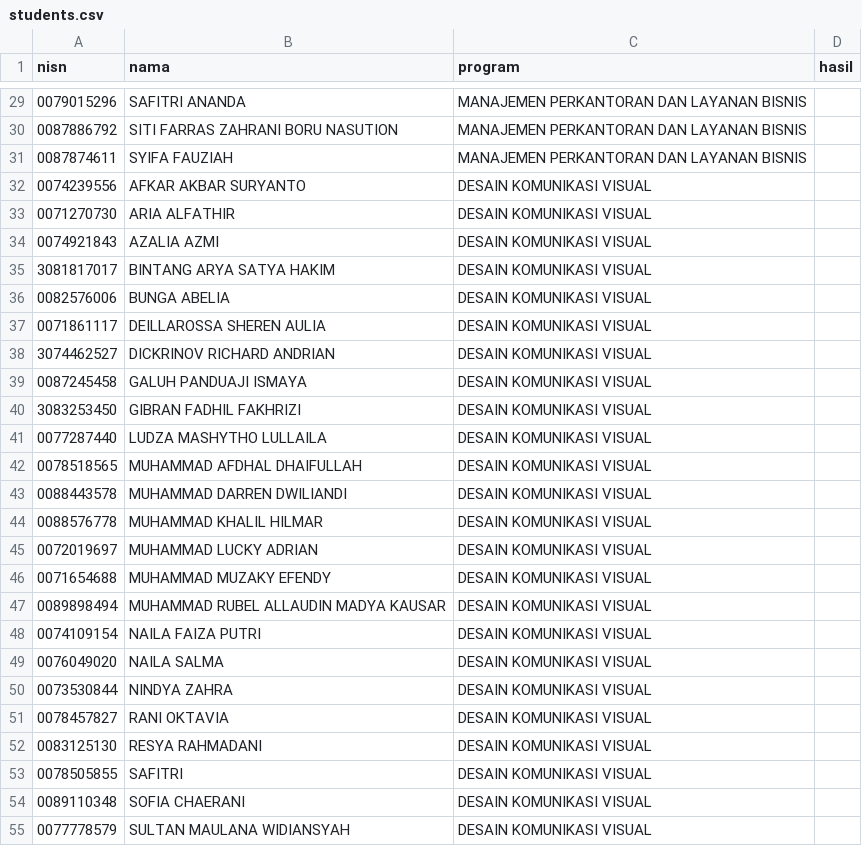
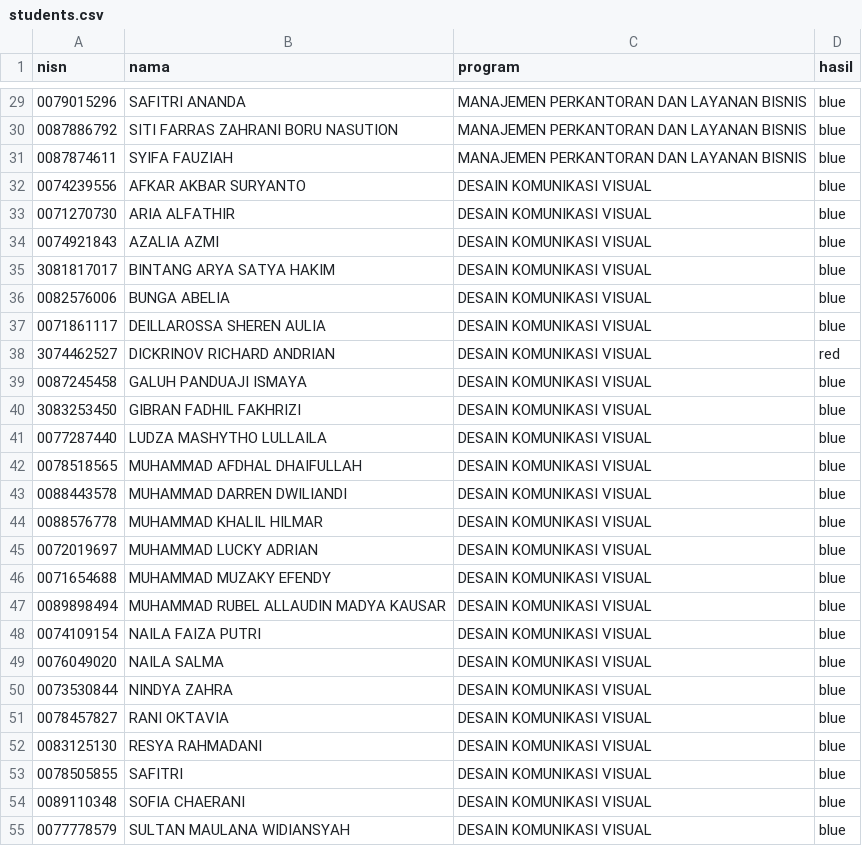
Before and after one commit to 1999myworkspace-ai/web-kelulusan, a CSV file: data/students.csv, drawn as a sheet; only a part is shown, gaps mark what is left out; the diff covers the shown part only.

```diff
--- a/data/students.csv
+++ b/data/students.csv
@@ -29,27 +29,27 @@ nisn,nama,program,hasil
-0079015296,SAFITRI ANANDA,MANAJEMEN PERKANTORAN DAN LAYANAN BISNIS
-0087886792,SITI FARRAS ZAHRANI BORU NASUTION,MANAJEMEN PERKANTORAN DAN LAYANAN BISNIS
-0087874611,SYIFA FAUZIAH,MANAJEMEN PERKANTORAN DAN LAYANAN BISNIS
-0074239556,AFKAR AKBAR SURYANTO,DESAIN KOMUNIKASI VISUAL
-0071270730,ARIA ALFATHIR,DESAIN KOMUNIKASI VISUAL
-0074921843,AZALIA AZMI,DESAIN KOMUNIKASI VISUAL
-3081817017,BINTANG ARYA SATYA HAKIM,DESAIN KOMUNIKASI VISUAL
-0082576006,BUNGA ABELIA,DESAIN KOMUNIKASI VISUAL
-0071861117,DEILLAROSSA SHEREN AULIA,DESAIN KOMUNIKASI VISUAL
-3074462527,DICKRINOV RICHARD ANDRIAN,DESAIN KOMUNIKASI VISUAL
-0087245458,GALUH PANDUAJI ISMAYA,DESAIN KOMUNIKASI VISUAL
-3083253450,GIBRAN FADHIL FAKHRIZI,DESAIN KOMUNIKASI VISUAL
-0077287440,LUDZA MASHYTHO LULLAILA,DESAIN KOMUNIKASI VISUAL
-0078518565,MUHAMMAD AFDHAL DHAIFULLAH,DESAIN KOMUNIKASI VISUAL
-0088443578,MUHAMMAD DARREN DWILIANDI,DESAIN KOMUNIKASI VISUAL
-0088576778,MUHAMMAD KHALIL HILMAR,DESAIN KOMUNIKASI VISUAL
-0072019697,MUHAMMAD LUCKY ADRIAN,DESAIN KOMUNIKASI VISUAL
-0071654688,MUHAMMAD MUZAKY EFENDY,DESAIN KOMUNIKASI VISUAL
-0089898494,MUHAMMAD RUBEL ALLAUDIN MADYA KAUSAR,DESAIN KOMUNIKASI VISUAL
-0074109154,NAILA FAIZA PUTRI,DESAIN KOMUNIKASI VISUAL
-0076049020,NAILA SALMA,DESAIN KOMUNIKASI VISUAL
-0073530844,NINDYA ZAHRA,DESAIN KOMUNIKASI VISUAL
-0078457827,RANI OKTAVIA,DESAIN KOMUNIKASI VISUAL
-0083125130,RESYA RAHMADANI,DESAIN KOMUNIKASI VISUAL
-0078505855,SAFITRI,DESAIN KOMUNIKASI VISUAL
-0089110348,SOFIA CHAERANI,DESAIN KOMUNIKASI VISUAL
-0077778579,SULTAN MAULANA WIDIANSYAH,DESAIN KOMUNIKASI VISUAL
+0079015296,SAFITRI ANANDA,MANAJEMEN PERKANTORAN DAN LAYANAN BISNIS,blue
+0087886792,SITI FARRAS ZAHRANI BORU NASUTION,MANAJEMEN PERKANTORAN DAN LAYANAN BISNIS,blue
+0087874611,SYIFA FAUZIAH,MANAJEMEN PERKANTORAN DAN LAYANAN BISNIS,blue
+0074239556,AFKAR AKBAR SURYANTO,DESAIN KOMUNIKASI VISUAL,blue
+0071270730,ARIA ALFATHIR,DESAIN KOMUNIKASI VISUAL,blue
+0074921843,AZALIA AZMI,DESAIN KOMUNIKASI VISUAL,blue
+3081817017,BINTANG ARYA SATYA HAKIM,DESAIN KOMUNIKASI VISUAL,blue
+0082576006,BUNGA ABELIA,DESAIN KOMUNIKASI VISUAL,blue
+0071861117,DEILLAROSSA SHEREN AULIA,DESAIN KOMUNIKASI VISUAL,blue
+3074462527,DICKRINOV RICHARD ANDRIAN,DESAIN KOMUNIKASI VISUAL,red
+0087245458,GALUH PANDUAJI ISMAYA,DESAIN KOMUNIKASI VISUAL,blue
+3083253450,GIBRAN FADHIL FAKHRIZI,DESAIN KOMUNIKASI VISUAL,blue
+0077287440,LUDZA MASHYTHO LULLAILA,DESAIN KOMUNIKASI VISUAL,blue
+0078518565,MUHAMMAD AFDHAL DHAIFULLAH,DESAIN KOMUNIKASI VISUAL,blue
+0088443578,MUHAMMAD DARREN DWILIANDI,DESAIN KOMUNIKASI VISUAL,blue
+0088576778,MUHAMMAD KHALIL HILMAR,DESAIN KOMUNIKASI VISUAL,blue
+0072019697,MUHAMMAD LUCKY ADRIAN,DESAIN KOMUNIKASI VISUAL,blue
+0071654688,MUHAMMAD MUZAKY EFENDY,DESAIN KOMUNIKASI VISUAL,blue
+0089898494,MUHAMMAD RUBEL ALLAUDIN MADYA KAUSAR,DESAIN KOMUNIKASI VISUAL,blue
+0074109154,NAILA FAIZA PUTRI,DESAIN KOMUNIKASI VISUAL,blue
+0076049020,NAILA SALMA,DESAIN KOMUNIKASI VISUAL,blue
+0073530844,NINDYA ZAHRA,DESAIN KOMUNIKASI VISUAL,blue
+0078457827,RANI OKTAVIA,DESAIN KOMUNIKASI VISUAL,blue
+0083125130,RESYA RAHMADANI,DESAIN KOMUNIKASI VISUAL,blue
+0078505855,SAFITRI,DESAIN KOMUNIKASI VISUAL,blue
+0089110348,SOFIA CHAERANI,DESAIN KOMUNIKASI VISUAL,blue
+0077778579,SULTAN MAULANA WIDIANSYAH,DESAIN KOMUNIKASI VISUAL,blue
```
Also changed, not shown: 29 edited cells elsewhere in this file, 1 other file.
